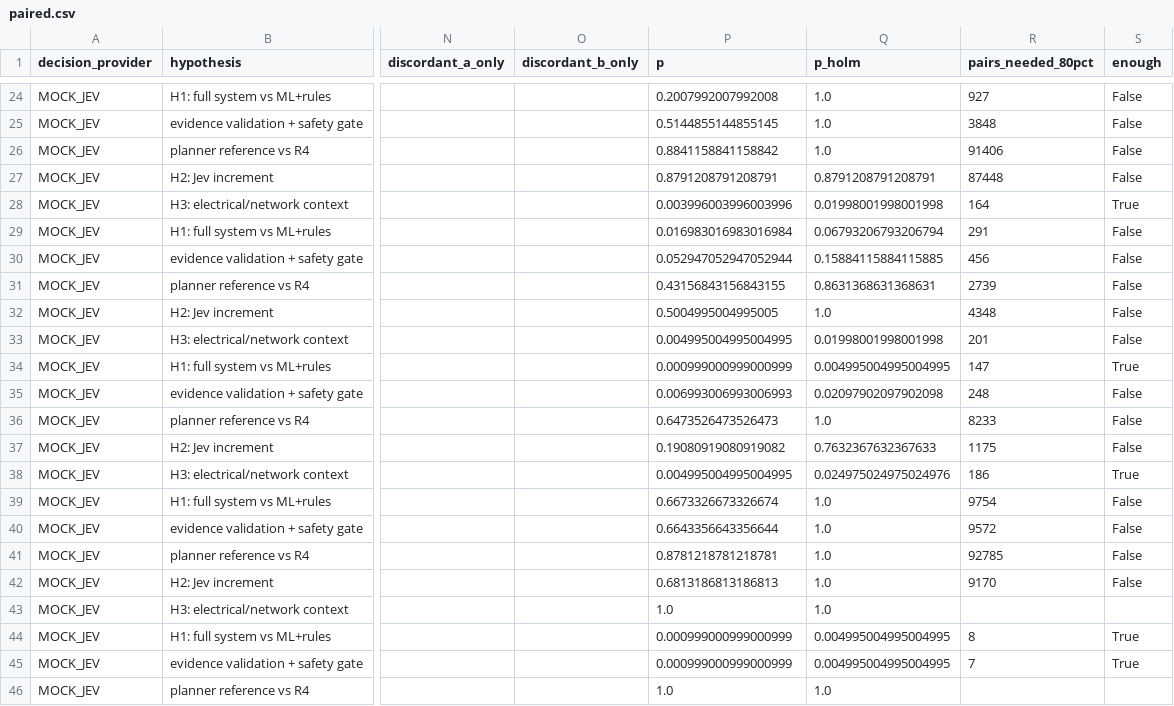
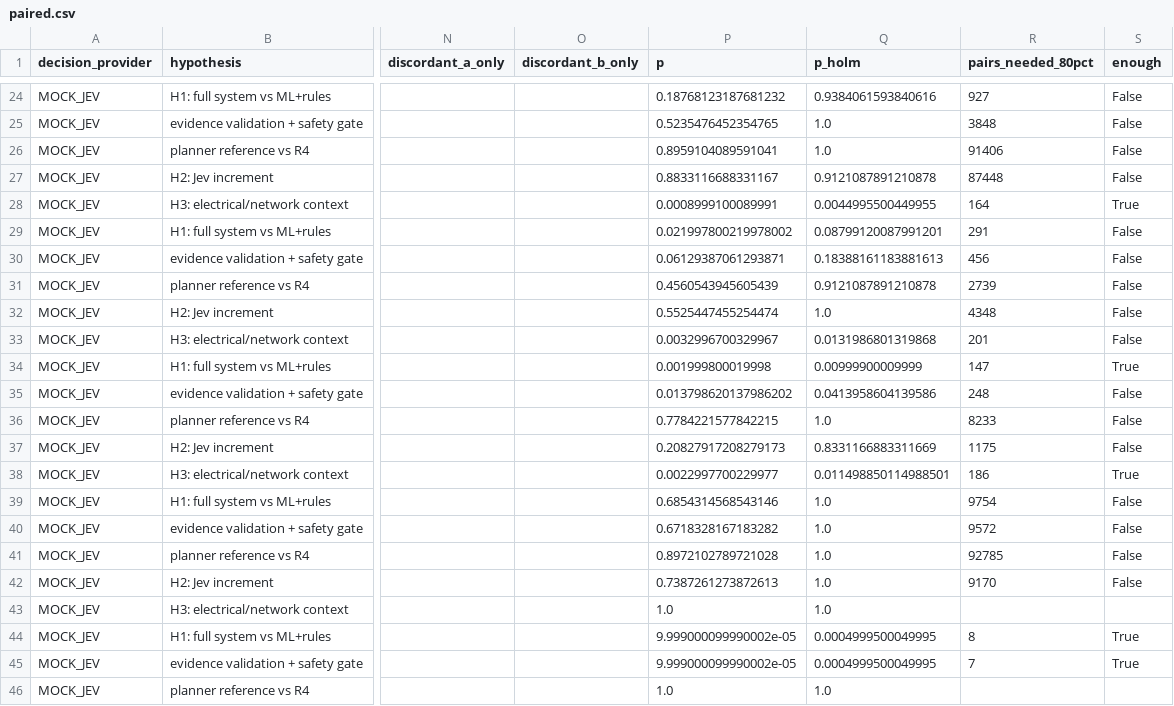
Before and after one commit to Imperfective/smart-factory-ai-ops-center, a CSV file: data/results/confirmatory/paired.csv, drawn as a sheet; only a part is shown, gaps mark what is left out; the diff covers the shown part only; the diff names each change by its address in the sheet, - before the commit and + after, or states it on an @@ line.

```diff
--- a/data/results/confirmatory/paired.csv
+++ b/data/results/confirmatory/paired.csv
-P24 (p): 0.2007992007992008
+P24 (p): 0.18768123187681232
-Q24 (p_holm): 1.0
+Q24 (p_holm): 0.9384061593840616
-P25 (p): 0.5144855144855145
+P25 (p): 0.5235476452354765
-P26 (p): 0.8841158841158842
+P26 (p): 0.8959104089591041
-P27 (p): 0.8791208791208791
+P27 (p): 0.8833116688331167
-Q27 (p_holm): 0.8791208791208791
+Q27 (p_holm): 0.9121087891210878
-P28 (p): 0.003996003996003996
+P28 (p): 0.0008999100089991
-Q28 (p_holm): 0.01998001998001998
+Q28 (p_holm): 0.0044995500449955
-P29 (p): 0.016983016983016984
+P29 (p): 0.021997800219978002
-Q29 (p_holm): 0.06793206793206794
+Q29 (p_holm): 0.08799120087991201
-P30 (p): 0.052947052947052944
+P30 (p): 0.06129387061293871
-Q30 (p_holm): 0.15884115884115885
+Q30 (p_holm): 0.18388161183881613
-P31 (p): 0.43156843156843155
+P31 (p): 0.4560543945605439
-Q31 (p_holm): 0.8631368631368631
+Q31 (p_holm): 0.9121087891210878
-P32 (p): 0.5004995004995005
+P32 (p): 0.5525447455254474
-P33 (p): 0.004995004995004995
+P33 (p): 0.0032996700329967
-Q33 (p_holm): 0.01998001998001998
+Q33 (p_holm): 0.0131986801319868
-P34 (p): 0.000999000999000999
+P34 (p): 0.001999800019998
-Q34 (p_holm): 0.004995004995004995
+Q34 (p_holm): 0.00999900009999
-P35 (p): 0.006993006993006993
+P35 (p): 0.013798620137986202
-Q35 (p_holm): 0.02097902097902098
+Q35 (p_holm): 0.0413958604139586
-P36 (p): 0.6473526473526473
+P36 (p): 0.7784221577842215
-P37 (p): 0.19080919080919082
+P37 (p): 0.20827917208279173
-Q37 (p_holm): 0.7632367632367633
+Q37 (p_holm): 0.8331166883311669
-P38 (p): 0.004995004995004995
+P38 (p): 0.0022997700229977
-Q38 (p_holm): 0.024975024975024976
+Q38 (p_holm): 0.011498850114988501
-P39 (p): 0.6673326673326674
+P39 (p): 0.6854314568543146
-P40 (p): 0.6643356643356644
+P40 (p): 0.6718328167183282
-P41 (p): 0.8781218781218781
+P41 (p): 0.8972102789721028
-P42 (p): 0.6813186813186813
+P42 (p): 0.7387261273872613
-P44:P45 (p): 0.000999000999000999
+P44:P45 (p): 9.999000099990002e-05
-Q44:Q45 (p_holm): 0.004995004995004995
+Q44:Q45 (p_holm): 0.0004999500049995
```
Also changed, not shown: 147 edited cells elsewhere in this file, data/results/supplement/sensitivity_contrasts.csv, 18 other files.
